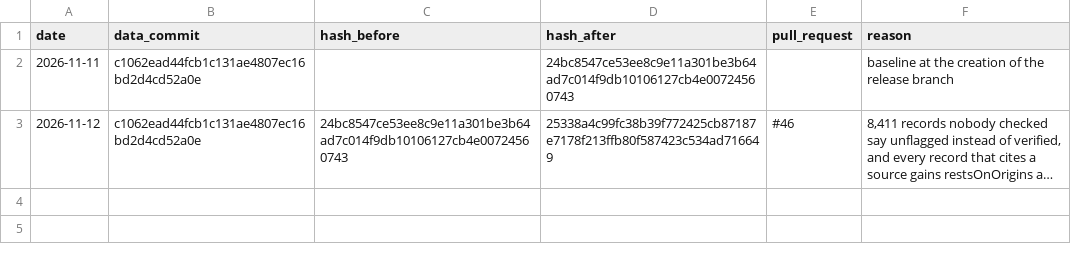
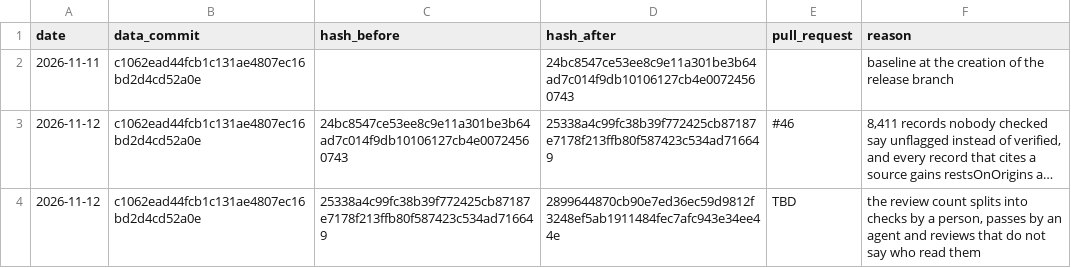
Before and after one commit to deepontology/deeptunisia, a TSV file: docs/hash-ledger.tsv, drawn as a sheet; long unchanged cells end in …; the diff names each change by its address in the sheet, - before the commit and + after, or states it on an @@ line.

Commit message:
Review: count checks by a person, passes by an agent, and reviews that record neither

```diff
--- a/docs/hash-ledger.tsv
+++ b/docs/hash-ledger.tsv
+row 4: 2026-11-12 | c1062ead44fcb1c131ae4807ec16bd2d4cd52a0e | 25338a4c99fc38b39f772425cb87187e7178f213ffb80f587423c534ad716649 | 2899644870cb90e7ed36ec59d9812f3248ef5ab1911484fec7afc943e34ee44e | TBD | the review count splits into checks by a person, passes by an agent and reviews that do not say who read them
```
Also changed, not shown: 28 other files.
